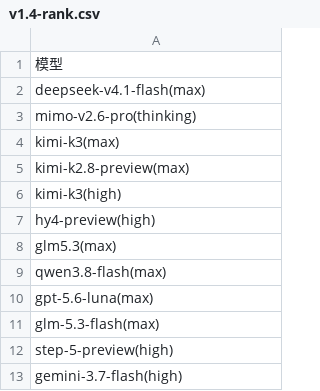
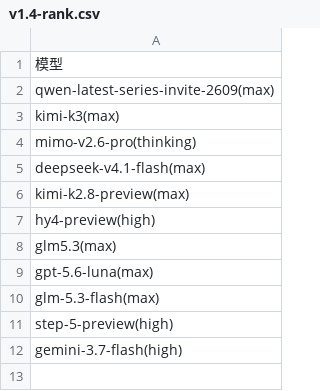
Before and after one commit to snnh/code_bench, a CSV file: docs/data/code_bench/v1.4-rank.csv, drawn as a sheet.

Commit message:
code_bench: rescore rust v3.1, reorder rank, add total-ranking disclaimer
- rust v3 → rust v3.1：重评 rust 高阶题（qwen-latest-series-invite-2609 59.83 居首），
  同步 md 题目结构表/榜单小节名、SYNC_CONFIG 的 csvs/expected_headers 键、
  CSV 更名 v1.4-rust-v3.csv → v1.4-rust-v3.1.csv、datasets.json 的 title/csv、
  i18n dataset.title.rustV31 与 DATASET_TITLE_KEYS、README 与归档说明
- 新增模型 qwen-latest-series-invite-2609；kimi-k3(high)/qwen3.8-flash 转入「历史模型」并重排「排行」
- 总榜新增免责声明：datasets.json 的 disclaimerKey（键 dataset.disclaimer.codeTotal）
  + 前端表格上方 #tableDisclaimer（app.js 的 renderTableDisclaimer），未声明字段的数据集自动隐藏
- 重新生成 docs/bench.html、docs/archive.html 与榜单 CSV（sync_md.py --check 全无变化）

```diff
--- a/docs/data/code_bench/v1.4-rank.csv
+++ b/docs/data/code_bench/v1.4-rank.csv
@@ -1,10 +1,9 @@
 "模型"
+"qwen-latest-series-invite-2609(max)"
+"kimi-k3(max)"
+"mimo-v2.6-pro(thinking)"
 "deepseek-v4.1-flash(max)"
-"mimo-v2.6-pro(thinking)"
-"kimi-k3(max)"
 "kimi-k2.8-preview(max)"
-"kimi-k3(high)"
 "hy4-preview(high)"
 "glm5.3(max)"
-"qwen3.8-flash(max)"
 "gpt-5.6-luna(max)"
```
Also changed, not shown: 13 other files.
